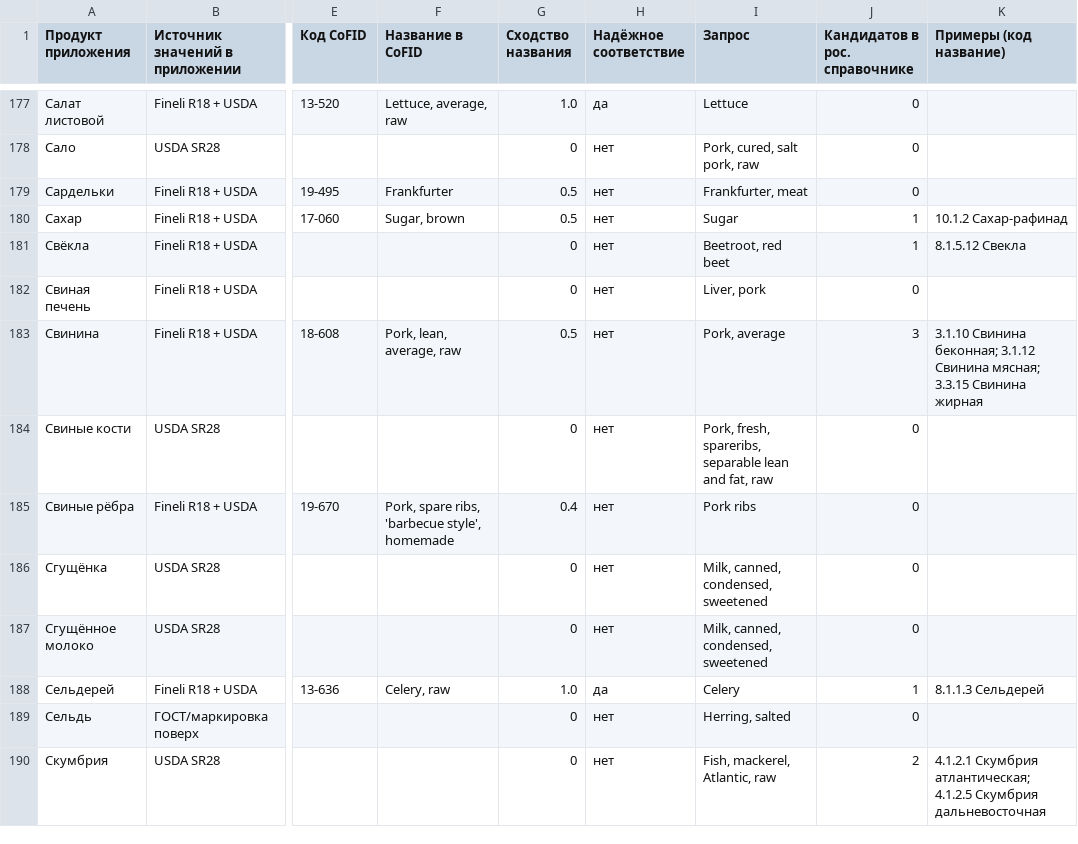
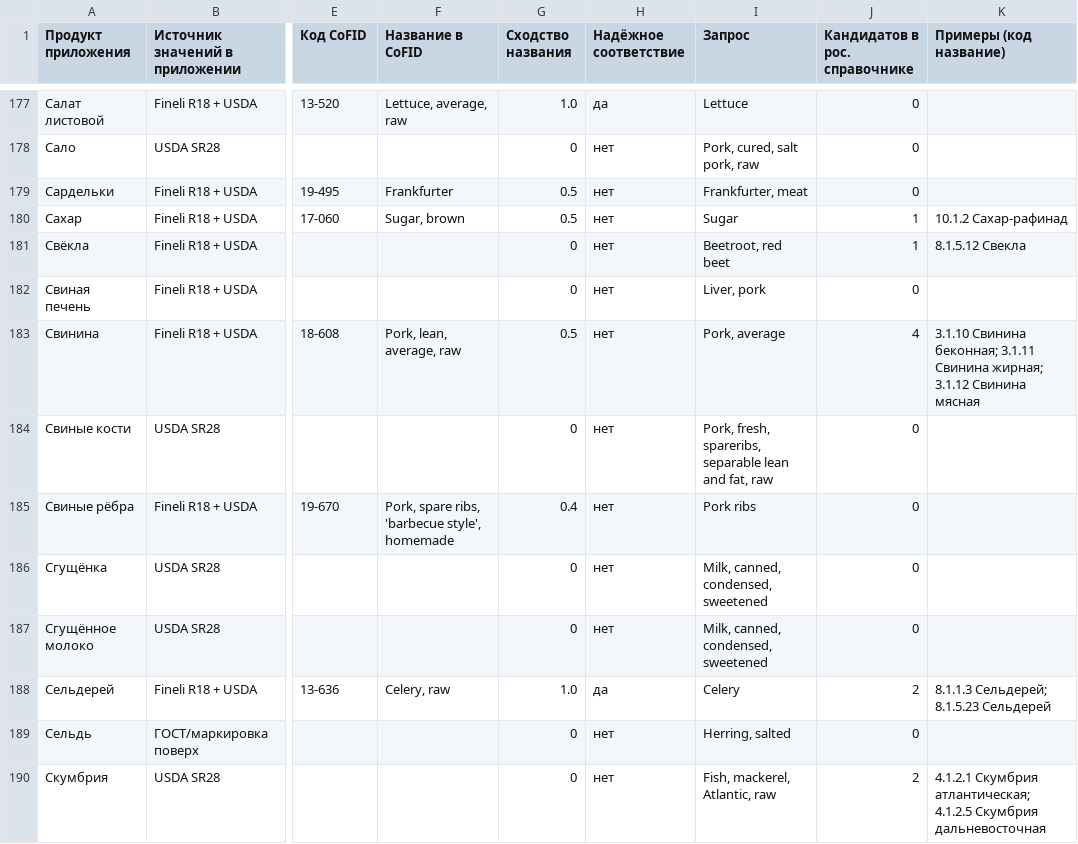
Before and after one commit to rubort55555-code/Kitchen, a CSV file: literature/food-composition-sources/comparison/products_match.csv, drawn as a sheet; only a part is shown, gaps mark what is left out; the diff covers the shown part only; the diff names each change by its address in the sheet, - before the commit and + after, or states it on an @@ line.

```diff
--- a/literature/food-composition-sources/comparison/products_match.csv
+++ b/literature/food-composition-sources/comparison/products_match.csv
-J183 (Кандидатов в рос. справочнике): 3
+J183 (Кандидатов в рос. справочнике): 4
-K183 (Примеры (код название)): …Свинина беконная; 3.1.12 Свинина мясная; 3.3.15 Свинина жирная
+K183 (Примеры (код название)): …Свинина беконная; 3.1.11 Свинина жирная; 3.1.12 Свинина мясная
-J188 (Кандидатов в рос. справочнике): 1
+J188 (Кандидатов в рос. справочнике): 2
-K188 (Примеры (код название)): 8.1.1.3 Сельдерей
+K188 (Примеры (код название)): 8.1.1.3 Сельдерей; 8.1.5.23 Сельдерей
```
Also changed, not shown: 78 edited cells elsewhere in this file, literature/food-composition-sources/comparison/values_long.csv, 9 other files.
